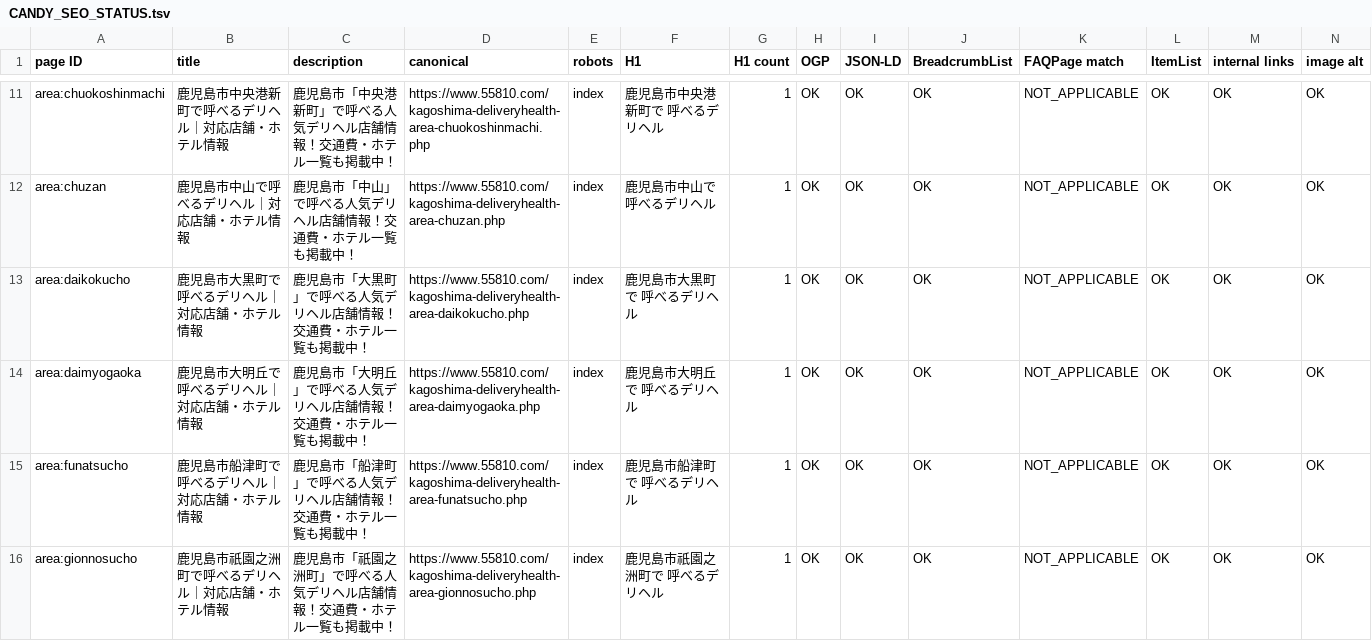
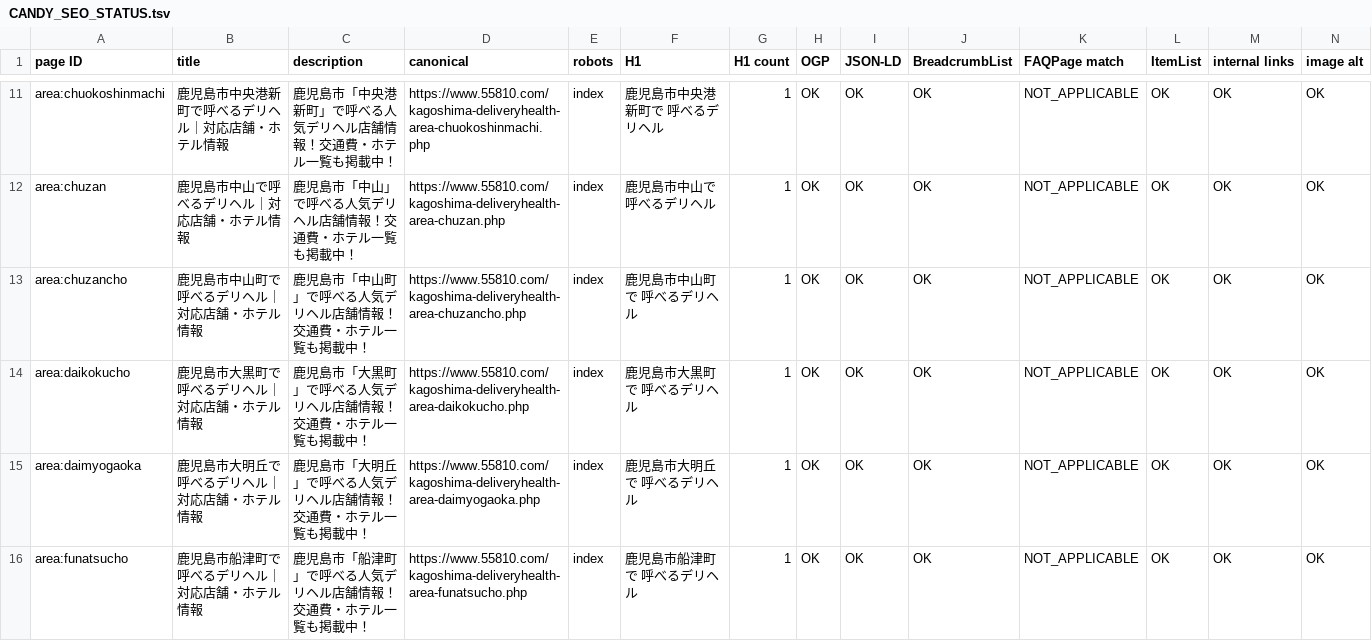
Before and after one commit to makotonishikubo0418-cmd/candy, a TSV file: management/specs/generated/CANDY_SEO_STATUS.tsv, drawn as a sheet; only a part is shown, gaps mark what is left out; the shorter side is filled out with more unchanged rows; rows hold the shown columns only; the diff names each change by its address in the sheet, - before the commit and + after, or states it on an @@ line.

```diff
--- a/management/specs/generated/CANDY_SEO_STATUS.tsv
+++ b/management/specs/generated/CANDY_SEO_STATUS.tsv
+row 13: area:chuzancho | 鹿児島市中山町で呼べるデリヘル｜対応店舗・ホテル情報 | 鹿児島市「中山町」で呼べる人気デリヘル店舗情報！交通費・ホテル一覧も掲載中！ | https://www.55810.com/kagoshima-deliveryhealth-area-chuzancho.php | index | 鹿児島市中山町で 呼べるデリヘル | 1 | OK | OK | OK | NOT_APPLICABLE | OK | OK | OK
```
Also changed, not shown: management/specs/generated/CANDY_SITE_PAGE_LEDGER.tsv, management/specs/generated/CANDY_UPCOMING_AREA_PAGES.tsv, 13 other files.
